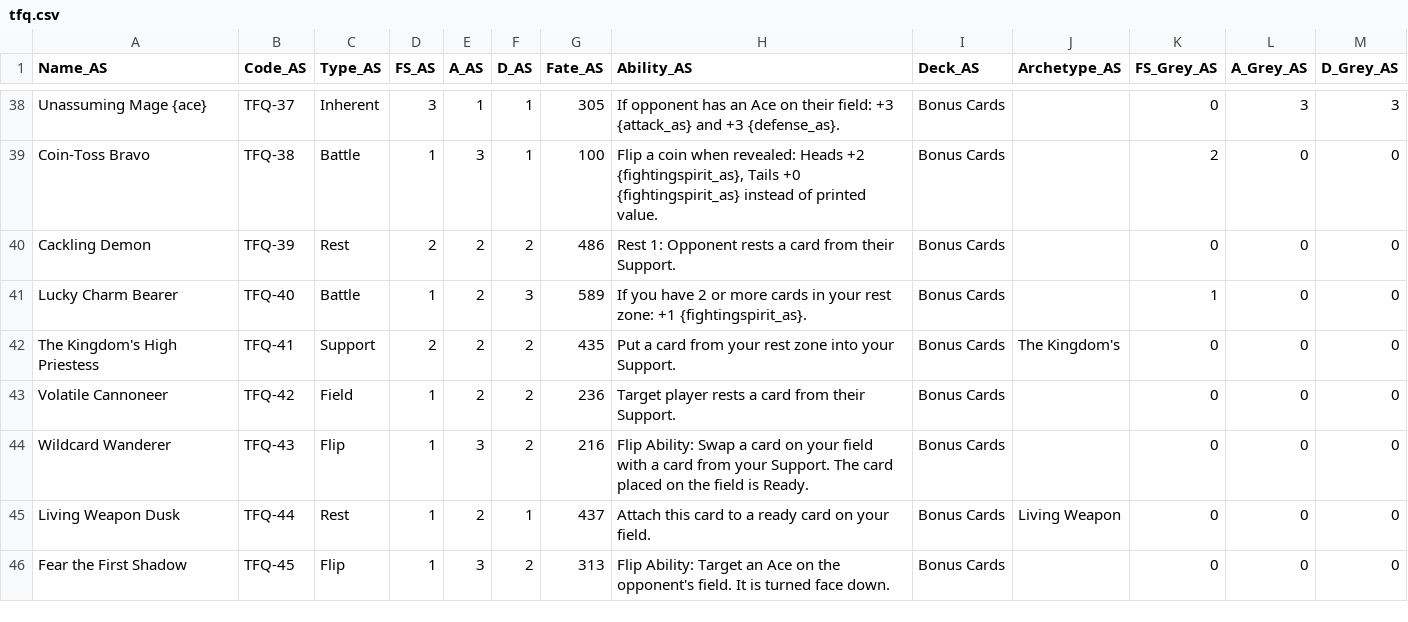
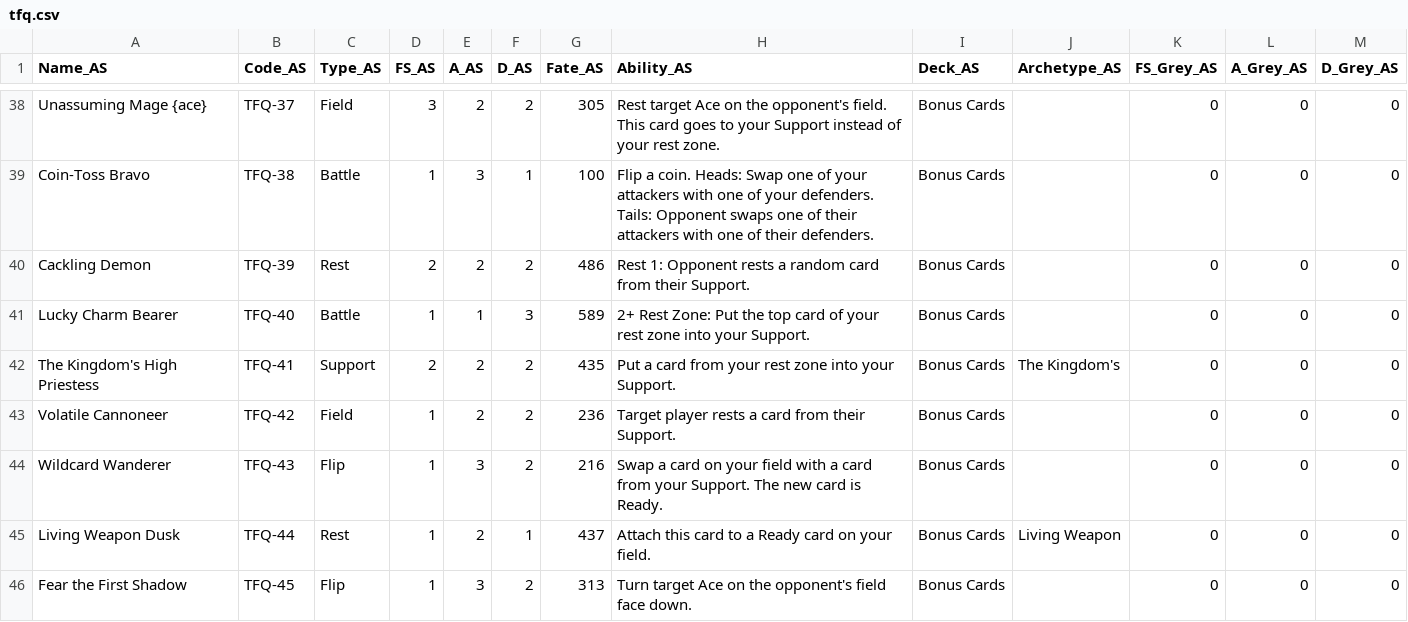
Before and after one commit to hollywoodenspoon/Card-Marker-Holly, a CSV file: game/adventure-scuffle/tfq.csv, drawn as a sheet; only a part is shown, gaps mark what is left out; the diff covers the shown part only; the diff names each change by its address in the sheet, - before the commit and + after, or states it on an @@ line.

```diff
--- a/game/adventure-scuffle/tfq.csv
+++ b/game/adventure-scuffle/tfq.csv
-C38 (Type_AS): Inherent
+C38 (Type_AS): Field
-E38 (A_AS): 1
+E38 (A_AS): 2
-F38 (D_AS): 1
+F38 (D_AS): 2
-H38 (Ability_AS): If opponent has an Ace on their field: +3 {attack_as} and +3 {defense_as}.
+H38 (Ability_AS): Rest target Ace on the opponent's field. This card goes to your Support instead of your rest zone.
-L38 (A_Grey_AS): 3
+L38 (A_Grey_AS): 0
-M38 (D_Grey_AS): 3
+M38 (D_Grey_AS): 0
-H39 (Ability_AS): Flip a coin when revealed: Heads +2 {fightingspirit_as}, Tails +0 {fightingspirit_as} instead of printed value.
+H39 (Ability_AS): Flip a coin. Heads: Swap one of your attackers with one of your defenders. Tails: Opponent swaps one of their attackers with one of their defenders.
-K39 (FS_Grey_AS): 2
+K39 (FS_Grey_AS): 0
-H40 (Ability_AS): …rests a card from…
+H40 (Ability_AS): …rests a random card from…
-E41 (A_AS): 2
+E41 (A_AS): 1
-H41 (Ability_AS): If you have 2 or more cards in your rest zone: +1 {fightingspirit_as}.
+H41 (Ability_AS): 2+ Rest Zone: Put the top card of your rest zone into your Support.
-K41 (FS_Grey_AS): 1
+K41 (FS_Grey_AS): 0
-H44 (Ability_AS): Flip Ability: Swap a card on your field with a card from your Support. The card placed on the field is Ready.
+H44 (Ability_AS): Swap a card on your field with a card from your Support. The new card is Ready.
-H45 (Ability_AS): …to a ready card on…
+H45 (Ability_AS): …to a Ready card on…
-H46 (Ability_AS): Flip Ability: Target an Ace on the opponent's field. It is turned face down.
+H46 (Ability_AS): Turn target Ace on the opponent's field face down.
```
Also changed, not shown: 60 edited cells elsewhere in this file, 1 other file.
